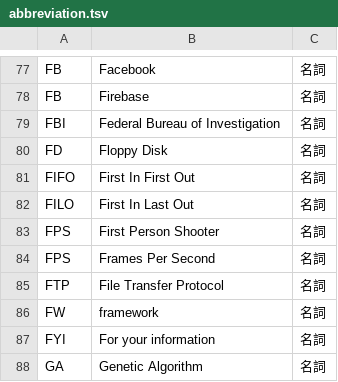
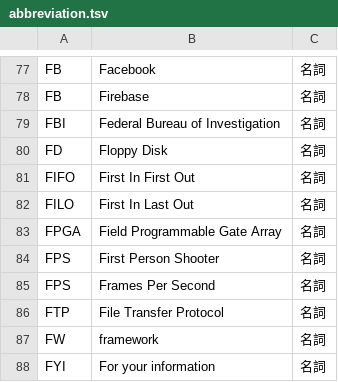
Before and after one commit to peaceiris/google-ime-dictionary, a TSV file: tsv/abbreviation.tsv, drawn as a sheet; only a part is shown, gaps mark what is left out; the shorter side is filled out with more unchanged rows; the diff names each change by its address in the sheet, - before the commit and + after, or states it on an @@ line.

Commit message:
Script: add FPGA (Field Programmable Gate Array)

```diff
--- a/tsv/abbreviation.tsv
+++ b/tsv/abbreviation.tsv
+row 83: FPGA | Field Programmable Gate Array | 名詞
```
Also changed, not shown: 1 other file.
